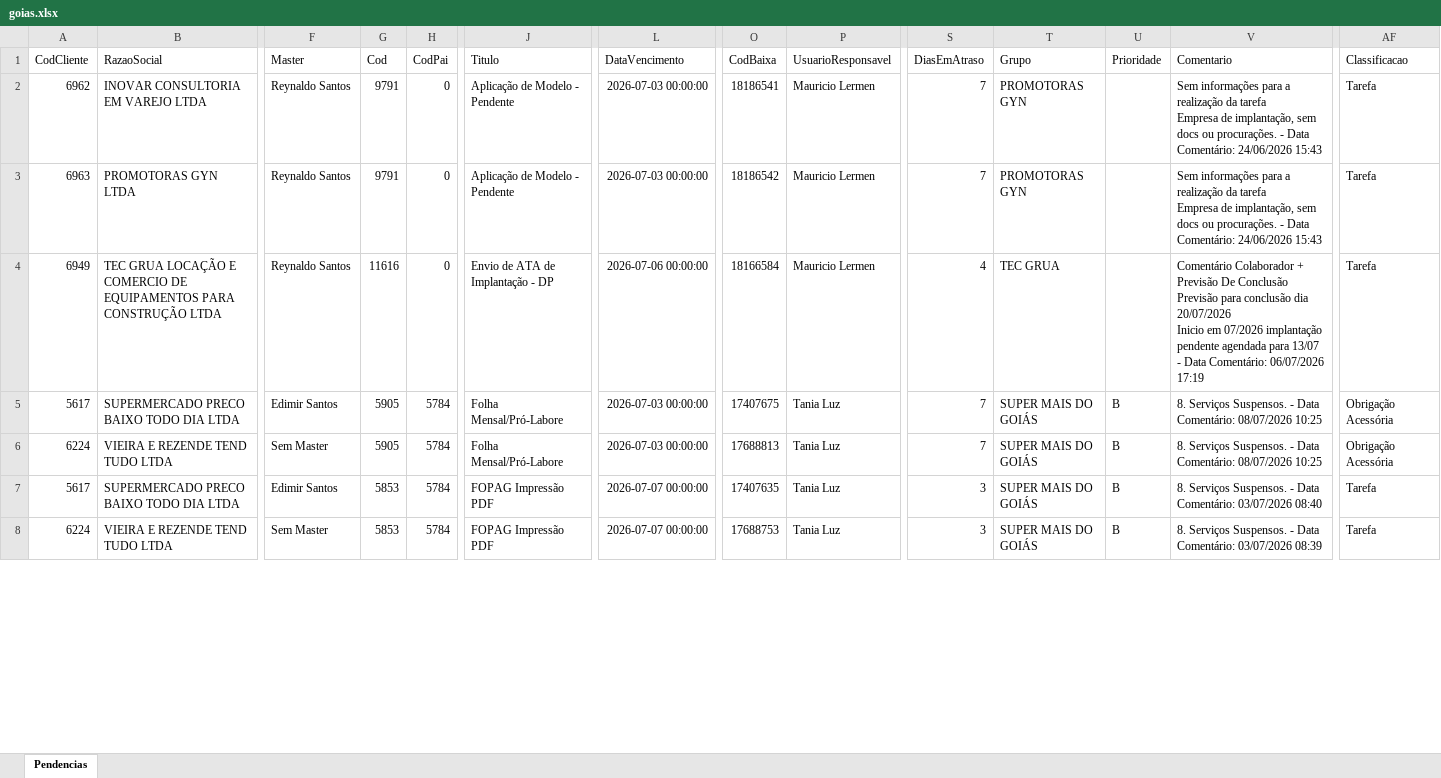
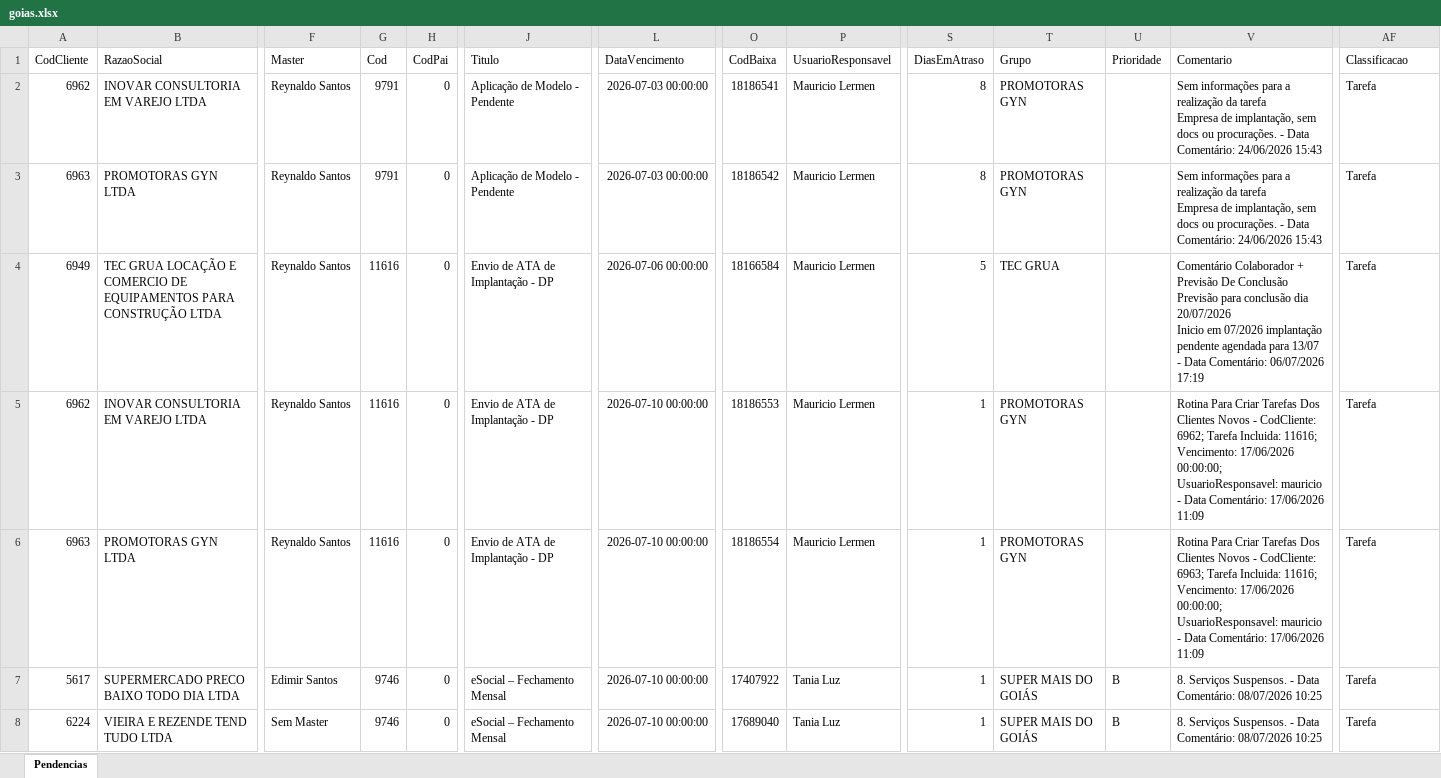
Before and after one commit to willianemanoel/Portal-das-tarefas-teste-, an Excel workbook: dados/base/goias.xlsx, sheet Pendencias, drawn as a sheet; only a part is shown, gaps mark what is left out; values as stored, in another font and other column widths than the file's, no borders; the diff covers the shown part only; the diff names each change by its address in the sheet, - before the commit and + after, or states it on an @@ line.

```diff
--- a/dados/base/goias.xlsx (sheet Pendencias)
+++ b/dados/base/goias.xlsx (sheet Pendencias)
-S2:S3 (DiasEmAtraso): 7
+S2:S3 (DiasEmAtraso): 8
-S4 (DiasEmAtraso): 4
+S4 (DiasEmAtraso): 5
-A5 (CodCliente): 5617
+A5 (CodCliente): 6962
-B5 (RazaoSocial): SUPERMERCADO PRECO BAIXO TODO DIA LTDA
+B5 (RazaoSocial): INOVAR CONSULTORIA EM VAREJO LTDA
-F5 (Master): Edimir Santos
+F5 (Master): Reynaldo Santos
-G5:G6 (Cod): 5905
+G5:G6 (Cod): 11616
-H5:H8 (CodPai): 5784
+H5:H8 (CodPai): 0
-J5:J6 (Titulo): Folha Mensal/Pró-Labore
+J5:J6 (Titulo): Envio de ATA de Implantação - DP
-L5:L6 (DataVencimento): 2026-07-03 00:00:00
+L5:L6 (DataVencimento): 2026-07-10 00:00:00
-O5 (CodBaixa): 17407675
+O5 (CodBaixa): 18186553
-P5:P6 (UsuarioResponsavel): Tania Luz
+P5:P6 (UsuarioResponsavel): Mauricio Lermen
-S5:S6 (DiasEmAtraso): 7
+S5:S6 (DiasEmAtraso): 1
-T5:T6 (Grupo): SUPER MAIS DO GOIÁS
+T5:T6 (Grupo): PROMOTORAS GYN
-U5:U6 (Prioridade): B
+U5:U6 (Prioridade): (empty)
-V5 (Comentario): 8. Serviços Suspensos. - Data Comentário: 08/07/2026 10:25
+V5 (Comentario): Rotina Para Criar Tarefas Dos Clientes Novos - CodCliente: 6962; Tarefa Incluida: 11616; Vencimento: 17/06/2026 00:00:00; UsuarioResponsavel: mauricio - Data Comentário: 17/06/2026 11:09
-AF5:AF6 (Classificacao): Obrigação Acessória
+AF5:AF6 (Classificacao): Tarefa
-A6 (CodCliente): 6224
+A6 (CodCliente): 6963
-B6 (RazaoSocial): VIEIRA E REZENDE TEND TUDO LTDA
+B6 (RazaoSocial): PROMOTORAS GYN LTDA
-F6 (Master): Sem Master
+F6 (Master): Reynaldo Santos
-O6 (CodBaixa): 17688813
+O6 (CodBaixa): 18186554
-V6 (Comentario): 8. Serviços Suspensos. - Data Comentário: 08/07/2026 10:25
+V6 (Comentario): Rotina Para Criar Tarefas Dos Clientes Novos - CodCliente: 6963; Tarefa Incluida: 11616; Vencimento: 17/06/2026 00:00:00; UsuarioResponsavel: mauricio - Data Comentário: 17/06/2026 11:09
-G7:G8 (Cod): 5853
+G7:G8 (Cod): 9746
-J7:J8 (Titulo): FOPAG Impressão PDF
+J7:J8 (Titulo): eSocial – Fechamento Mensal
-L7:L8 (DataVencimento): 2026-07-07 00:00:00
+L7:L8 (DataVencimento): 2026-07-10 00:00:00
-O7 (CodBaixa): 17407635
+O7 (CodBaixa): 17407922
-S7:S8 (DiasEmAtraso): 3
+S7:S8 (DiasEmAtraso): 1
-V7 (Comentario): …Data Comentário: 03/07/2026 08:40
+V7 (Comentario): …Data Comentário: 08/07/2026 10:25
-O8 (CodBaixa): 17688753
+O8 (CodBaixa): 17689040
-V8 (Comentario): …Data Comentário: 03/07/2026 08:39
+V8 (Comentario): …Data Comentário: 08/07/2026 10:25
```
Also changed, not shown: 1155 edited cells elsewhere in this sheet, dados/base/santos.xlsx, 1 other file.
